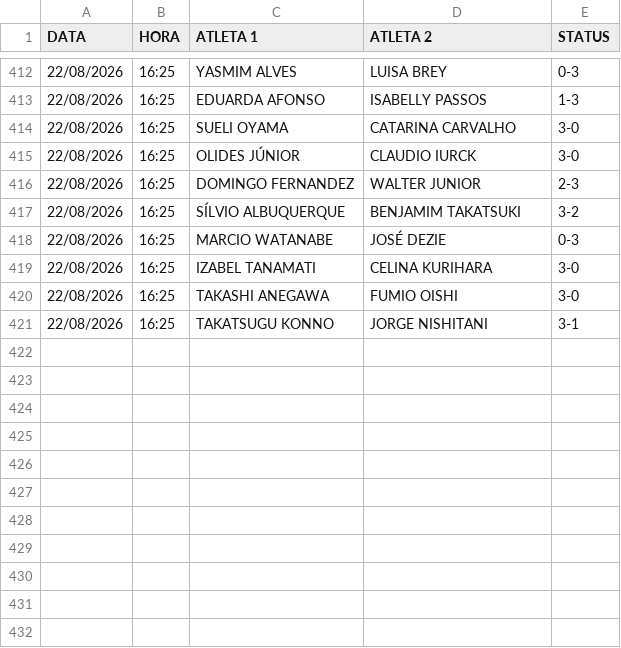
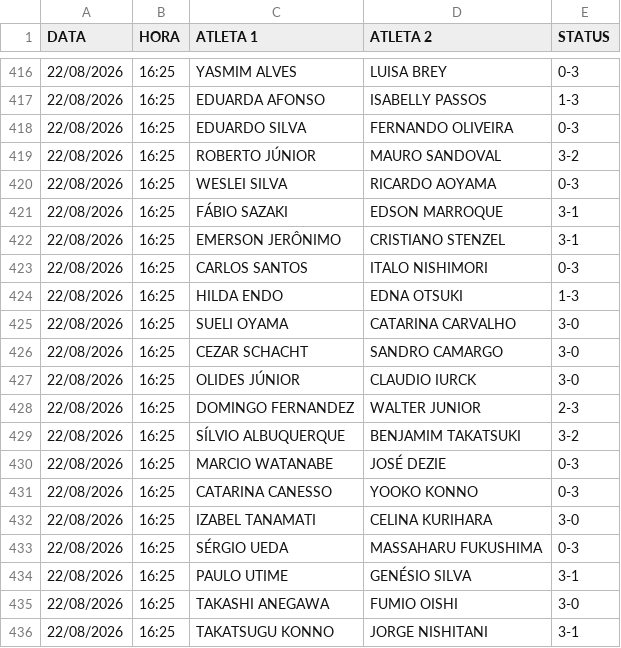
Before and after one commit to barratella/cbtmexport, a CSV file: resultado_evento.csv, drawn as a sheet; only a part is shown, gaps mark what is left out; the diff covers the shown part only; the diff names each change by its address in the sheet, - before the commit and + after, or states it on an @@ line.

```diff
--- a/resultado_evento.csv
+++ b/resultado_evento.csv
+row 418: 22/08/2026 | 16:25 | EDUARDO SILVA | FERNANDO OLIVEIRA | 0-3
+row 419: 22/08/2026 | 16:25 | ROBERTO JÚNIOR | MAURO SANDOVAL | 3-2
+row 420: 22/08/2026 | 16:25 | WESLEI SILVA | RICARDO AOYAMA | 0-3
+row 421: 22/08/2026 | 16:25 | FÁBIO SAZAKI | EDSON MARROQUE | 3-1
+row 422: 22/08/2026 | 16:25 | EMERSON JERÔNIMO | CRISTIANO STENZEL | 3-1
+row 423: 22/08/2026 | 16:25 | CARLOS SANTOS | ITALO NISHIMORI | 0-3
+row 424: 22/08/2026 | 16:25 | HILDA ENDO | EDNA OTSUKI | 1-3
+row 426: 22/08/2026 | 16:25 | CEZAR SCHACHT | SANDRO CAMARGO | 3-0
+row 431: 22/08/2026 | 16:25 | CATARINA CANESSO | YOOKO KONNO | 0-3
+row 433: 22/08/2026 | 16:25 | SÉRGIO UEDA | MASSAHARU FUKUSHIMA | 0-3
+row 434: 22/08/2026 | 16:25 | PAULO UTIME | GENÉSIO SILVA | 3-1
```
Also changed, not shown: 26 added rows elsewhere in this file, categorias.csv, mesas.csv, 6 other files.
